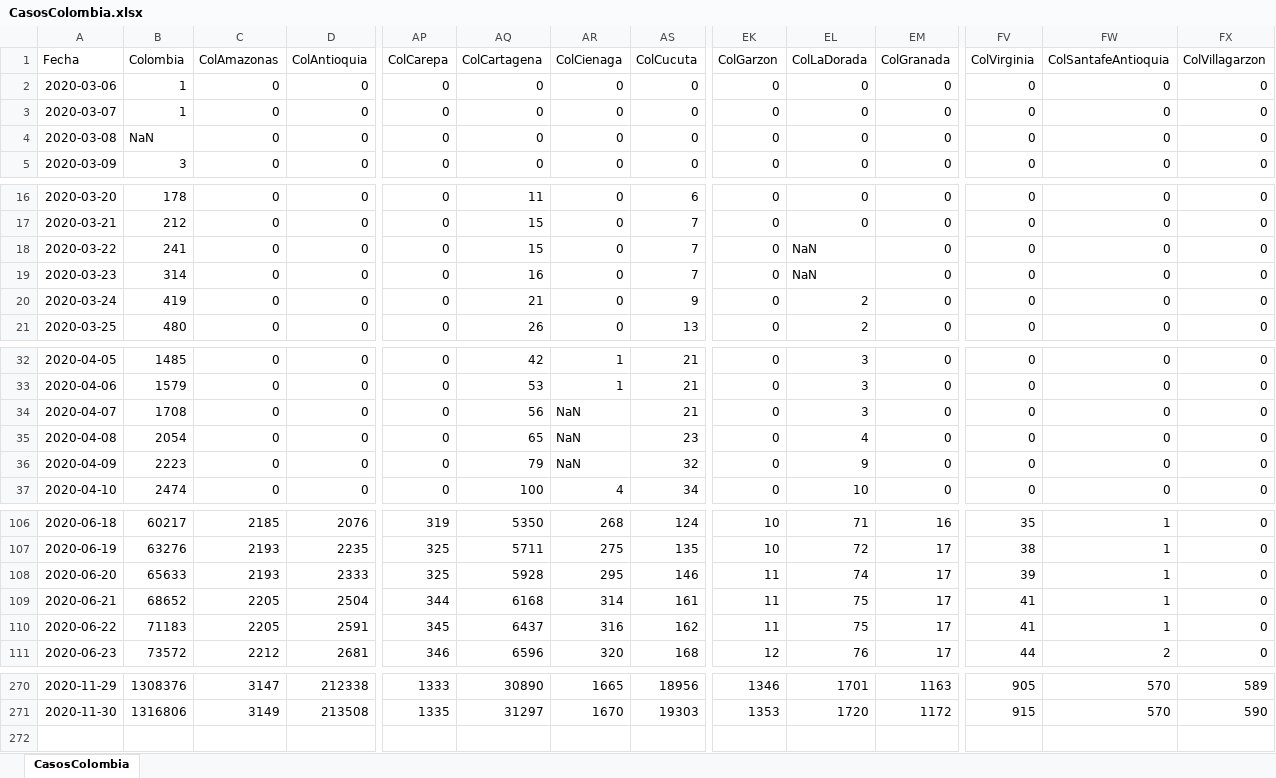
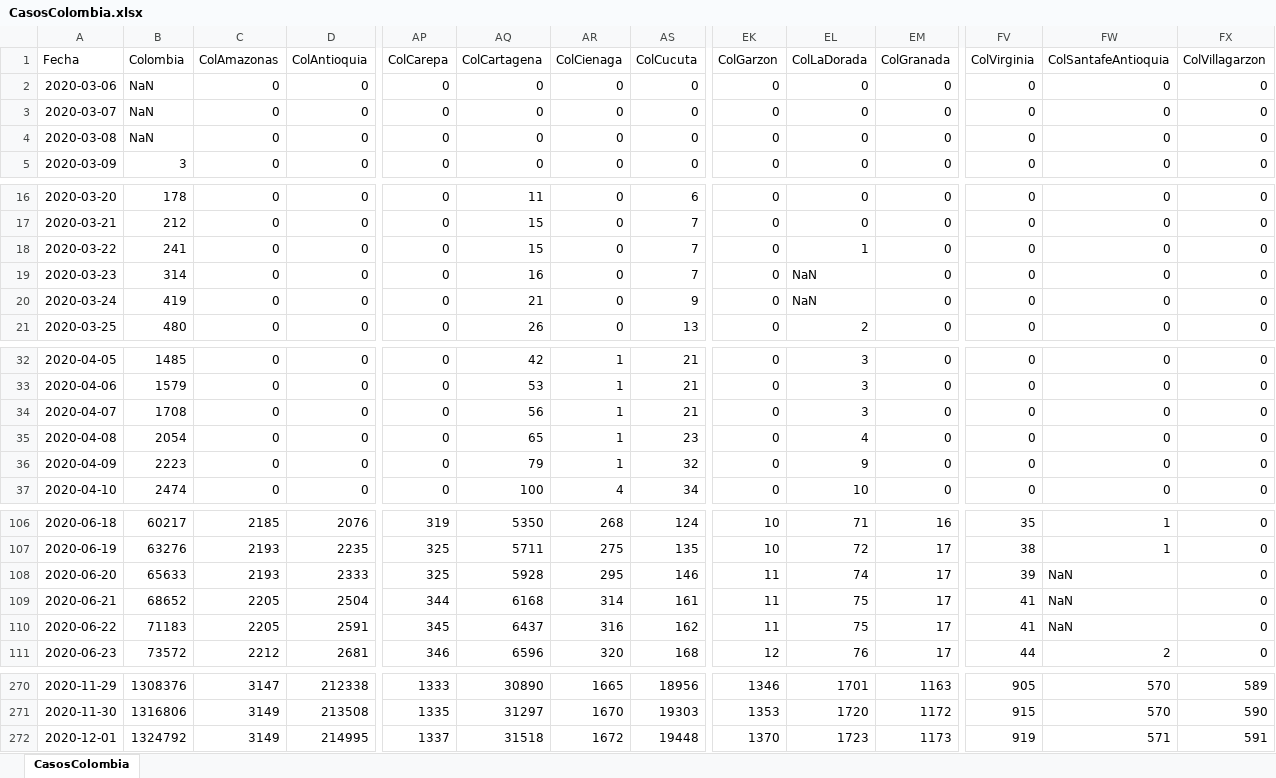
Before and after one commit to 1Alacer/covid, an Excel workbook: CasosColombia.xlsx, sheet CasosColombia, drawn as a sheet; only a part is shown, gaps mark what is left out; values as stored, in another font and other column widths than the file's, no borders; rows hold the shown columns only; the diff covers the shown part only; the diff names each change by its address in the sheet, - before the commit and + after, or states it on an @@ line.

```diff
--- a/CasosColombia.xlsx (sheet CasosColombia)
+++ b/CasosColombia.xlsx (sheet CasosColombia)
-B2:B3 (Colombia): 1
+B2:B3 (Colombia): NaN
-EL18 (ColLaDorada): NaN
+EL18 (ColLaDorada): 1
-EL20 (ColLaDorada): 2
+EL20 (ColLaDorada): NaN
-AR34:AR36 (ColCienaga): NaN
+AR34:AR36 (ColCienaga): 1
-FW108:FW110 (ColSantafeAntioquia): 1
+FW108:FW110 (ColSantafeAntioquia): NaN
+row 272: 2020-12-01 | 1324792 | 3149 | 214995 | 1337 | 31518 | 1672 | 19448 | 1370 | 1723 | 1173 | 919 | 571 | 591
```
Also changed, not shown: 4 edited cells elsewhere in this sheet, 1 other file.
